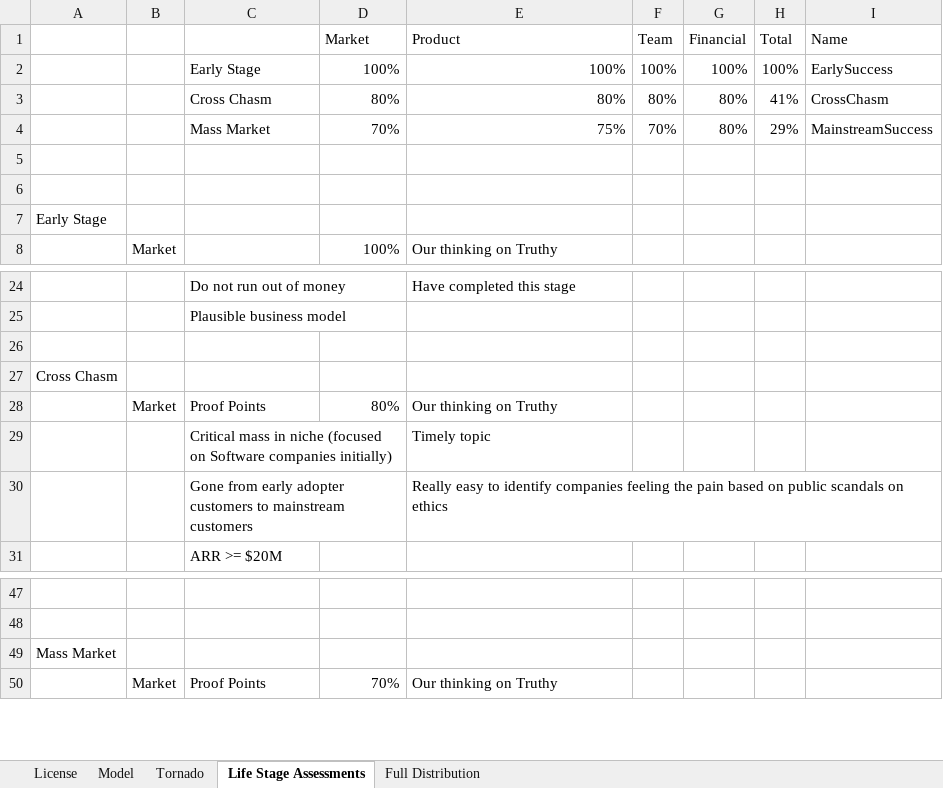
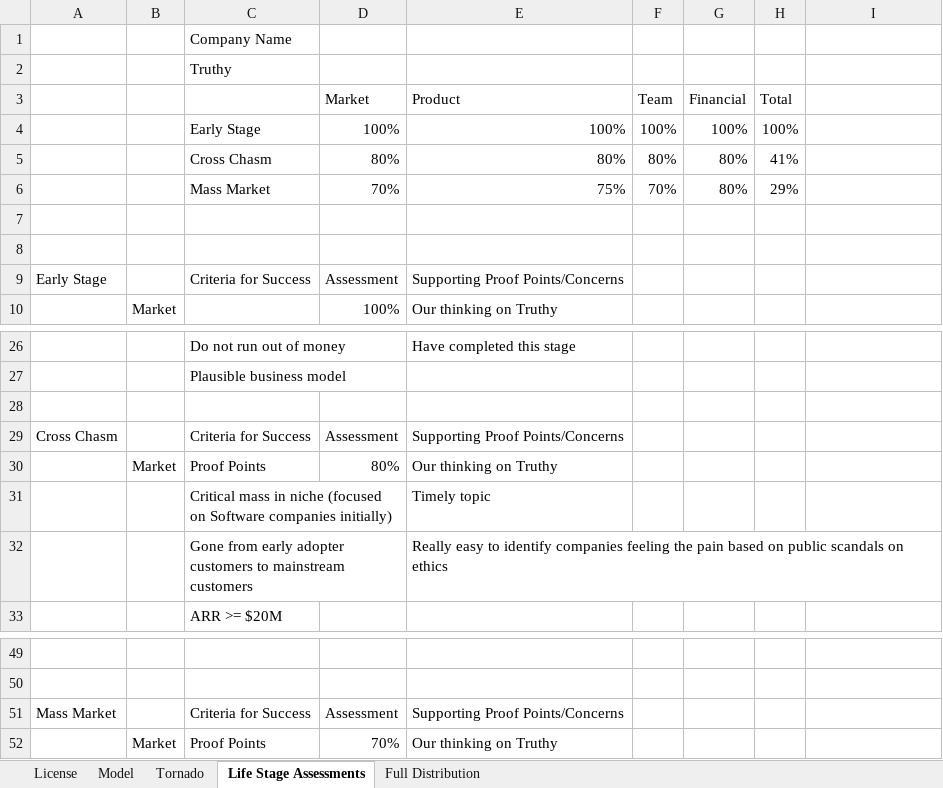
Before and after one commit to ulu-ventures/VCDA, an Excel workbook: spreadsheets/Truthy.xlsm, sheet Life Stage Assessments, drawn as a sheet; only a part is shown, gaps mark what is left out; values as stored, in another font and other column widths than the file's, no cell formats; conditional formats not drawn; removed rows and columns are numbered as before the commit, all else as after; the diff names each change by its address in the sheet, - before the commit and + after, or states it on an @@ line.

Commit message:
Made formatting changes
Changed all input cells to blue text.
Changed headers on life stage assessments worksheet.

```diff
--- a/spreadsheets/Truthy.xlsm (sheet Life Stage Assessments)
+++ b/spreadsheets/Truthy.xlsm (sheet Life Stage Assessments)
+row 1:  |  | Company Name
+row 2:  |  | Truthy
-I3: Name
+I3: (empty)
-I4: EarlySuccess
+I4: (empty)
-I5: CrossChasm
+I5: (empty)
-I6: MainstreamSuccess
+I6: (empty)
-row 7: Early Stage
+row 9: Early Stage |  | Criteria for Success | Assessment | Supporting Proof Points/Concerns
-row 27: Cross Chasm
+row 29: Cross Chasm |  | Criteria for Success | Assessment | Supporting Proof Points/Concerns
-row 49: Mass Market
+row 51: Mass Market |  | Criteria for Success | Assessment | Supporting Proof Points/Concerns
```
Also changed, not shown: sheet Model, sheet Full Distribution, cell formats, formulas that keep their value, charts or pictures.
